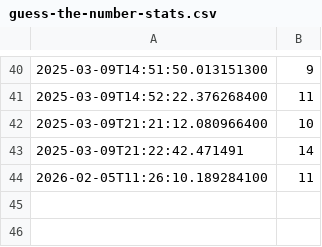
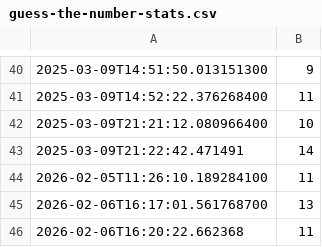
Before and after one commit to SirBac0n/COMP452-CodeTesting, a CSV file: guess-the-number-stats.csv, drawn as a sheet; only a part is shown, gaps mark what is left out; the diff names each change by its address in the sheet, - before the commit and + after, or states it on an @@ line.

```diff
--- a/guess-the-number-stats.csv
+++ b/guess-the-number-stats.csv
+row 45: 2026-02-06T16:17:01.561768700 | 13
+row 46: 2026-02-06T16:20:22.662368 | 11
```
Also changed, not shown: 6 other files.
